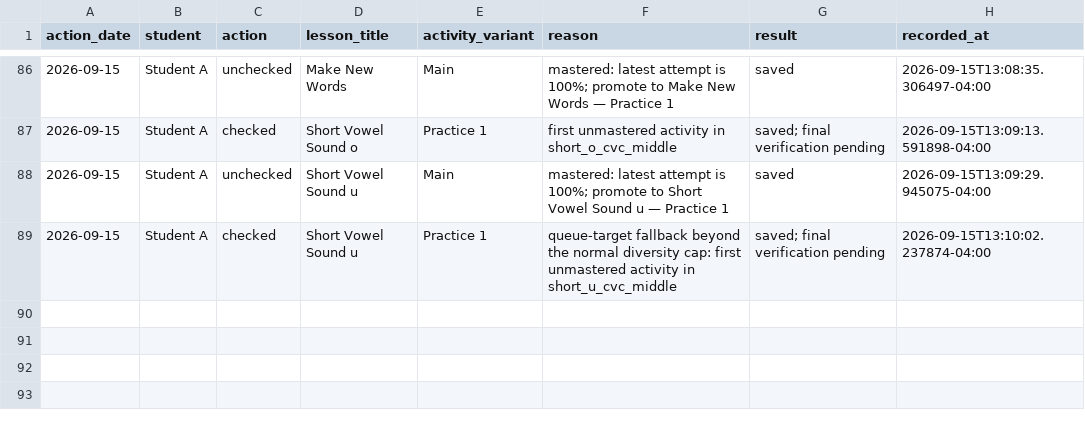
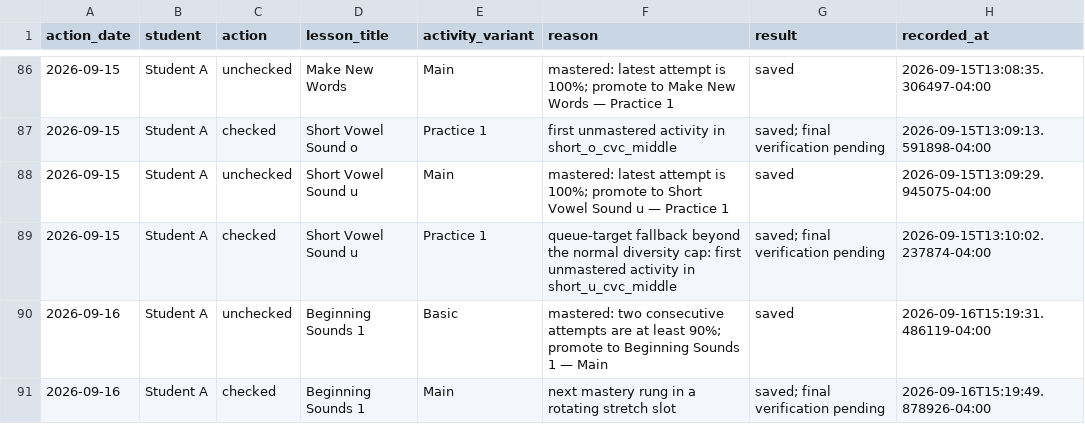
Before and after one commit to JohnTheodore/khan_kids_reading_tutor, a CSV file: student-records/student-a-assignment-actions.csv, drawn as a sheet; only a part is shown, gaps mark what is left out.

```diff
--- a/student-records/student-a-assignment-actions.csv
+++ b/student-records/student-a-assignment-actions.csv
@@ -89 +89,3 @@ action_date,student,action,lesson_title,activity_variant,reason,result,recorded_
 2026-09-15,Student A,checked,Short Vowel Sound u,Practice 1,queue-target fallback beyond the normal diversity cap: first unmastered activity in short_u_cvc_middle,saved; final verification pending,2026-09-15T13:10:02.237874-04:00
+2026-09-16,Student A,unchecked,Beginning Sounds 1,Basic,mastered: two consecutive attempts are at least 90%; promote to Beginning Sounds 1 — Main,saved,2026-09-16T15:19:31.486119-04:00
+2026-09-16,Student A,checked,Beginning Sounds 1,Main,next mastery rung in a rotating stretch slot,saved; final verification pending,2026-09-16T15:19:49.878926-04:00
```
Also changed, not shown: student-records/student-a-lesson-attempts.csv, 13 other files.
